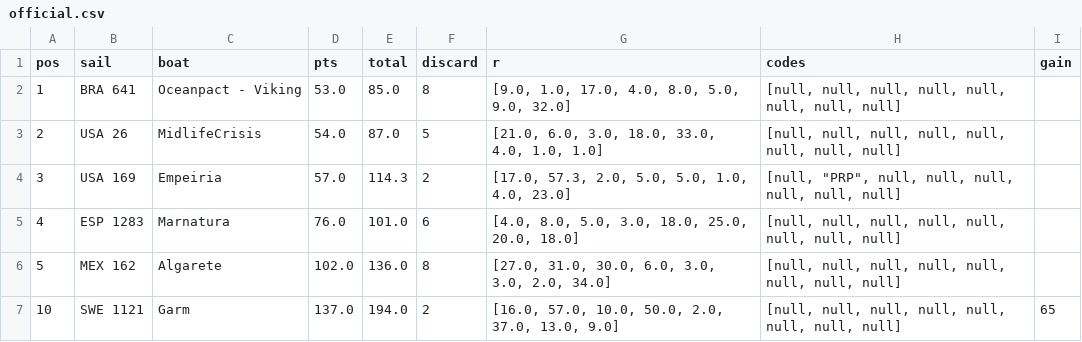
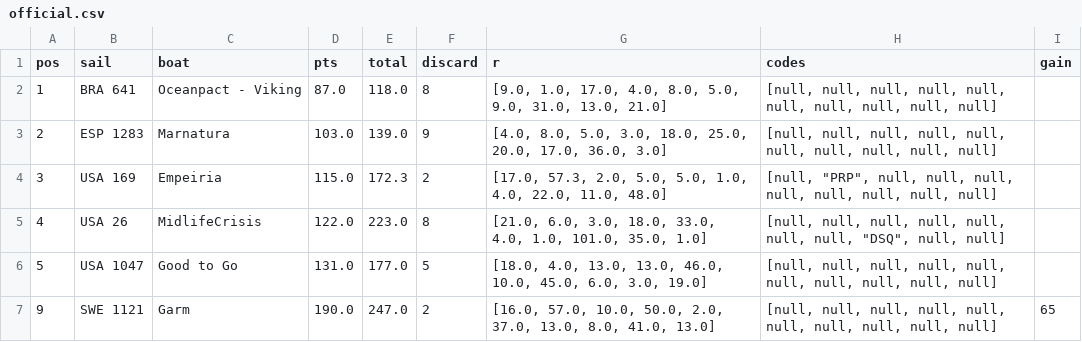
Before and after one commit to fiorellataraborelli-ops/sailing, a CSV file: data/v1/official.csv, drawn as a sheet.

```diff
--- a/data/v1/official.csv
+++ b/data/v1/official.csv
@@ -1,7 +1,7 @@
 pos,sail,boat,pts,total,discard,r,codes,gain
-1,BRA 641,Oceanpact - Viking,53.0,85.0,8,"[9.0, 1.0, 17.0, 4.0, 8.0, 5.0, 9.0, 32.0]","[null, null, null, null, null, null, null, null]",
-2,USA 26,MidlifeCrisis,54.0,87.0,5,"[21.0, 6.0, 3.0, 18.0, 33.0, 4.0, 1.0, 1.0]","[null, null, null, null, null, null, null, null]",
-3,USA 169,Empeiria,57.0,114.3,2,"[17.0, 57.3, 2.0, 5.0, 5.0, 1.0, 4.0, 23.0]","[null, ""PRP"", null, null, null, null, null, null]",
-4,ESP 1283,Marnatura,76.0,101.0,6,"[4.0, 8.0, 5.0, 3.0, 18.0, 25.0, 20.0, 18.0]","[null, null, null, null, null, null, null, null]",
-5,MEX 162,Algarete,102.0,136.0,8,"[27.0, 31.0, 30.0, 6.0, 3.0, 3.0, 2.0, 34.0]","[null, null, null, null, null, null, null, null]",
-10,SWE 1121,Garm,137.0,194.0,2,"[16.0, 57.0, 10.0, 50.0, 2.0, 37.0, 13.0, 9.0]","[null, null, null, null, null, null, null, null]",65
+1,BRA 641,Oceanpact - Viking,87.0,118.0,8,"[9.0, 1.0, 17.0, 4.0, 8.0, 5.0, 9.0, 31.0, 13.0, 21.0]","[null, null, null, null, null, null, null, null, null, null]",
+2,ESP 1283,Marnatura,103.0,139.0,9,"[4.0, 8.0, 5.0, 3.0, 18.0, 25.0, 20.0, 17.0, 36.0, 3.0]","[null, null, null, null, null, null, null, null, null, null]",
+3,USA 169,Empeiria,115.0,172.3,2,"[17.0, 57.3, 2.0, 5.0, 5.0, 1.0, 4.0, 22.0, 11.0, 48.0]","[null, ""PRP"", null, null, null, null, null, null, null, null]",
+4,USA 26,MidlifeCrisis,122.0,223.0,8,"[21.0, 6.0, 3.0, 18.0, 33.0, 4.0, 1.0, 101.0, 35.0, 1.0]","[null, null, null, null, null, null, null, ""DSQ"", null, null]",
+5,USA 1047,Good to Go,131.0,177.0,5,"[18.0, 4.0, 13.0, 13.0, 46.0, 10.0, 45.0, 6.0, 3.0, 19.0]","[null, null, null, null, null, null, null, null, null, null]",
+9,SWE 1121,Garm,190.0,247.0,2,"[16.0, 57.0, 10.0, 50.0, 2.0, 37.0, 13.0, 8.0, 41.0, 13.0]","[null, null, null, null, null, null, null, null, null, null]",65
```
Also changed, not shown: data/v1/wind.csv, 12 other files.
